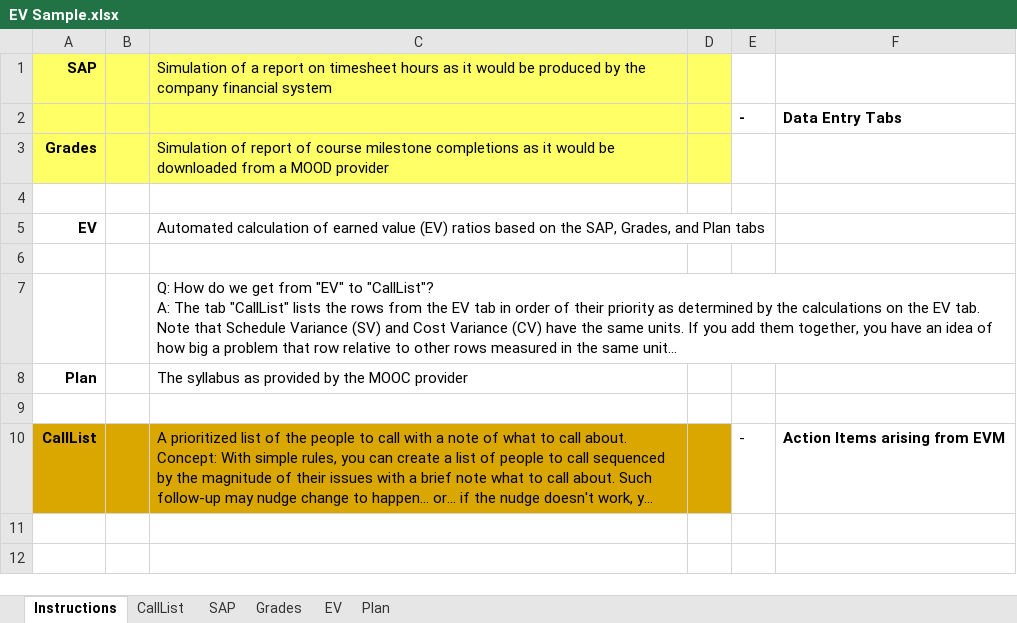
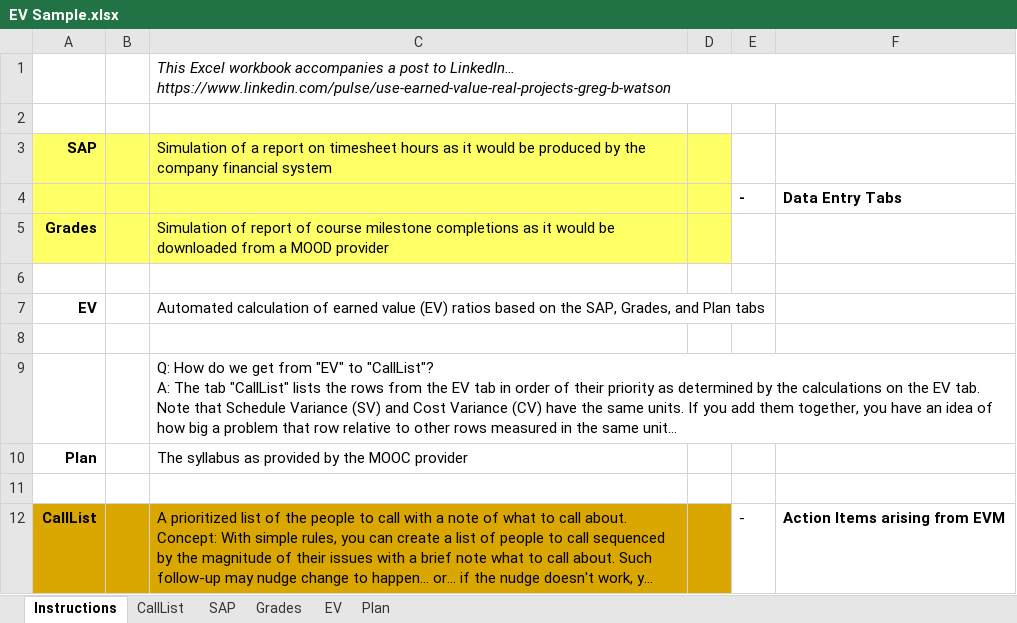
Before and after one commit to gbw905/CrunchThePeople1, an Excel workbook: EV Sample.xlsx, sheet Instructions, drawn as a sheet; long unchanged cells end in …; values as stored, in another font and other column widths than the file's, no borders; ↵ is a line break in a cell; the diff names each change by its address in the sheet, - before the commit and + after, or states it on an @@ line.

Commit message:
Added link to LinkedIn post

```diff
--- a/EV Sample.xlsx (sheet Instructions)
+++ b/EV Sample.xlsx (sheet Instructions)
+row 1:  |  | This Excel workbook accompanies a post to LinkedIn… ↵ https://www.linkedin.com/pulse/use-earned-value-real-projects-greg-b-watson
+row 2: (empty)
```
Also changed, not shown: sheet SAP, sheet EV, sheet CallList.
